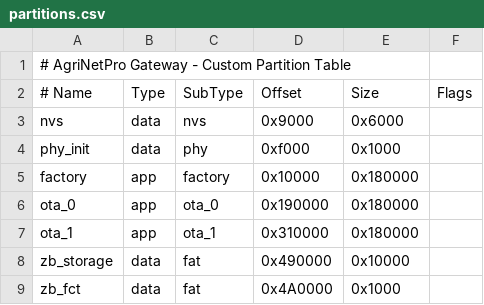
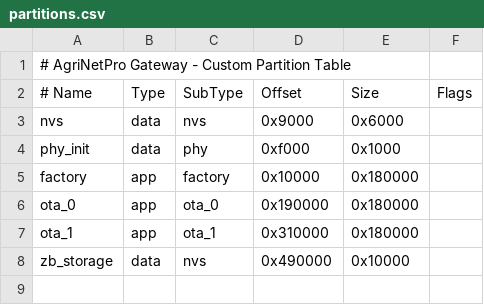
Before and after one commit to mahdi-benhassen/AgriNetPro_gw_node, a CSV file: gateway/host/partitions.csv, drawn as a sheet.

```diff
--- a/gateway/host/partitions.csv
+++ b/gateway/host/partitions.csv
@@ -7,3 +7,2 @@ ota_0,       app,   ota_0,    0x190000, 0x180000,
 ota_1,       app,   ota_1,    0x310000, 0x180000,
-zb_storage,  data,  fat,      0x490000, 0x10000,
-zb_fct,      data,  fat,      0x4A0000, 0x1000,
+zb_storage,  data,  nvs,      0x490000, 0x10000,
```
Also changed, not shown: node/partitions.csv, 4 other files.
